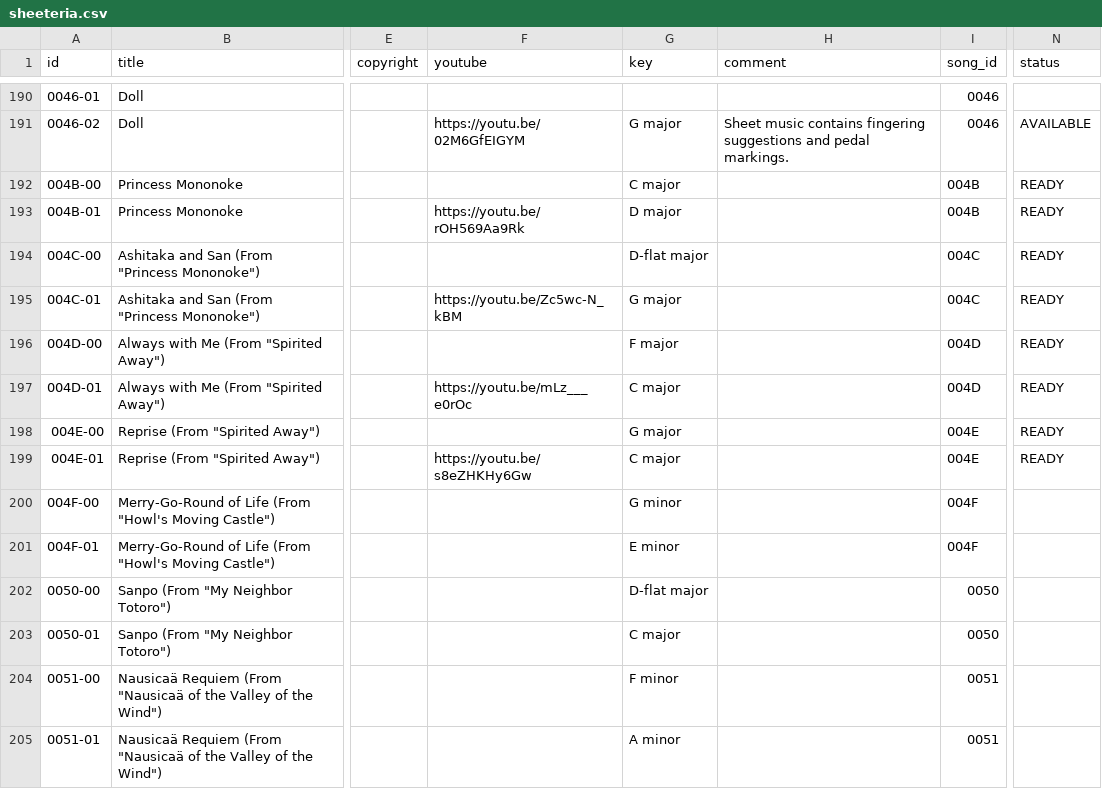
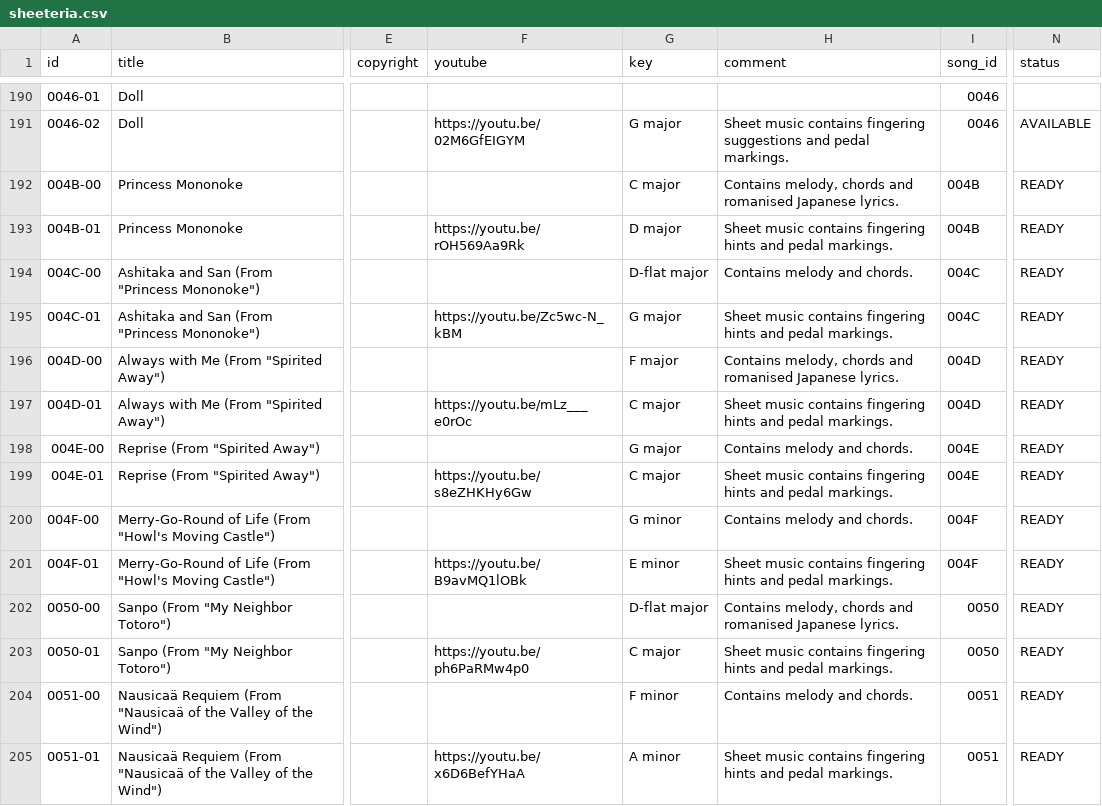
Before and after one commit to htmsk138/sheeteria, a CSV file: src/_data/sheeteria.csv, drawn as a sheet; only a part is shown, gaps mark what is left out; the diff names each change by its address in the sheet, - before the commit and + after, or states it on an @@ line.

Commit message:
Ready to publish Merry-Go-Round of Life (From "Howl's Moving Castle") (Joe Hisaishi) and 2 others

```diff
--- a/src/_data/sheeteria.csv
+++ b/src/_data/sheeteria.csv
-H192 (comment): (empty)
+H192 (comment): Contains melody, chords and romanised Japanese lyrics.
-H193 (comment): (empty)
+H193 (comment): Sheet music contains fingering hints and pedal markings.
-H194 (comment): (empty)
+H194 (comment): Contains melody and chords.
-H195 (comment): (empty)
+H195 (comment): Sheet music contains fingering hints and pedal markings.
-H196 (comment): (empty)
+H196 (comment): Contains melody, chords and romanised Japanese lyrics.
-H197 (comment): (empty)
+H197 (comment): Sheet music contains fingering hints and pedal markings.
-H198 (comment): (empty)
+H198 (comment): Contains melody and chords.
-H199 (comment): (empty)
+H199 (comment): Sheet music contains fingering hints and pedal markings.
-H200 (comment): (empty)
+H200 (comment): Contains melody and chords.
-N200:N205 (status): (empty)
+N200:N205 (status): READY
-F201 (youtube): (empty)
+F201 (youtube): https://youtu.be/B9avMQ1lOBk
-H201 (comment): (empty)
+H201 (comment): Sheet music contains fingering hints and pedal markings.
-H202 (comment): (empty)
+H202 (comment): Contains melody, chords and romanised Japanese lyrics.
-F203 (youtube): (empty)
+F203 (youtube): https://youtu.be/ph6PaRMw4p0
-H203 (comment): (empty)
+H203 (comment): Sheet music contains fingering hints and pedal markings.
-H204 (comment): (empty)
+H204 (comment): Contains melody and chords.
-F205 (youtube): (empty)
+F205 (youtube): https://youtu.be/x6D6BefYHaA
-H205 (comment): (empty)
+H205 (comment): Sheet music contains fingering hints and pedal markings.
```
Also changed, not shown: 15 other files.
